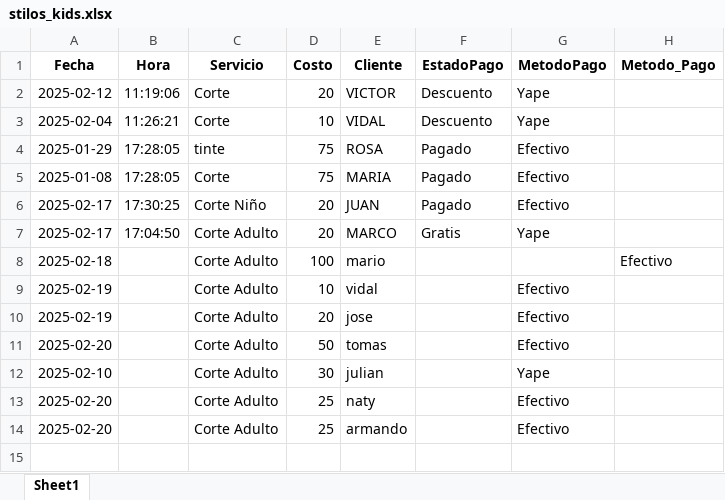
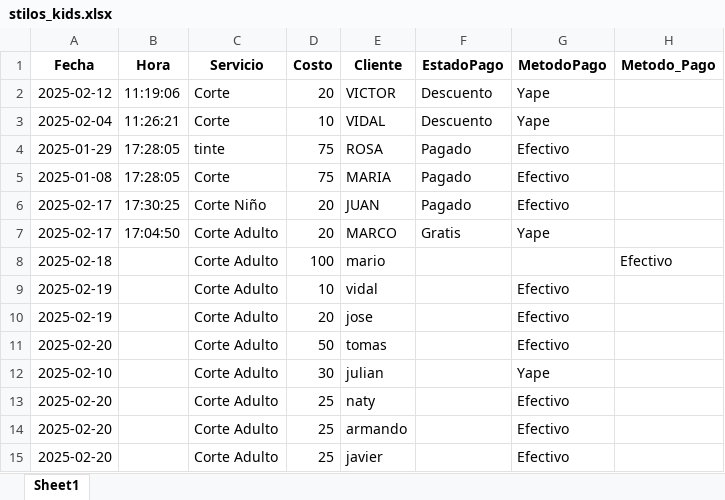
Before and after one commit to jrestadisticos/stiloskids, an Excel workbook: stilos_kids.xlsx, sheet Sheet1, drawn as a sheet; values as stored, in another font and other column widths than the file's, no borders; the diff names each change by its address in the sheet, - before the commit and + after, or states it on an @@ line.

Commit message:
Actualización automática de datos

```diff
--- a/stilos_kids.xlsx (sheet Sheet1)
+++ b/stilos_kids.xlsx (sheet Sheet1)
+row 15: 2025-02-20 |  | Corte Adulto | 25 | javier |  | Efectivo
```
